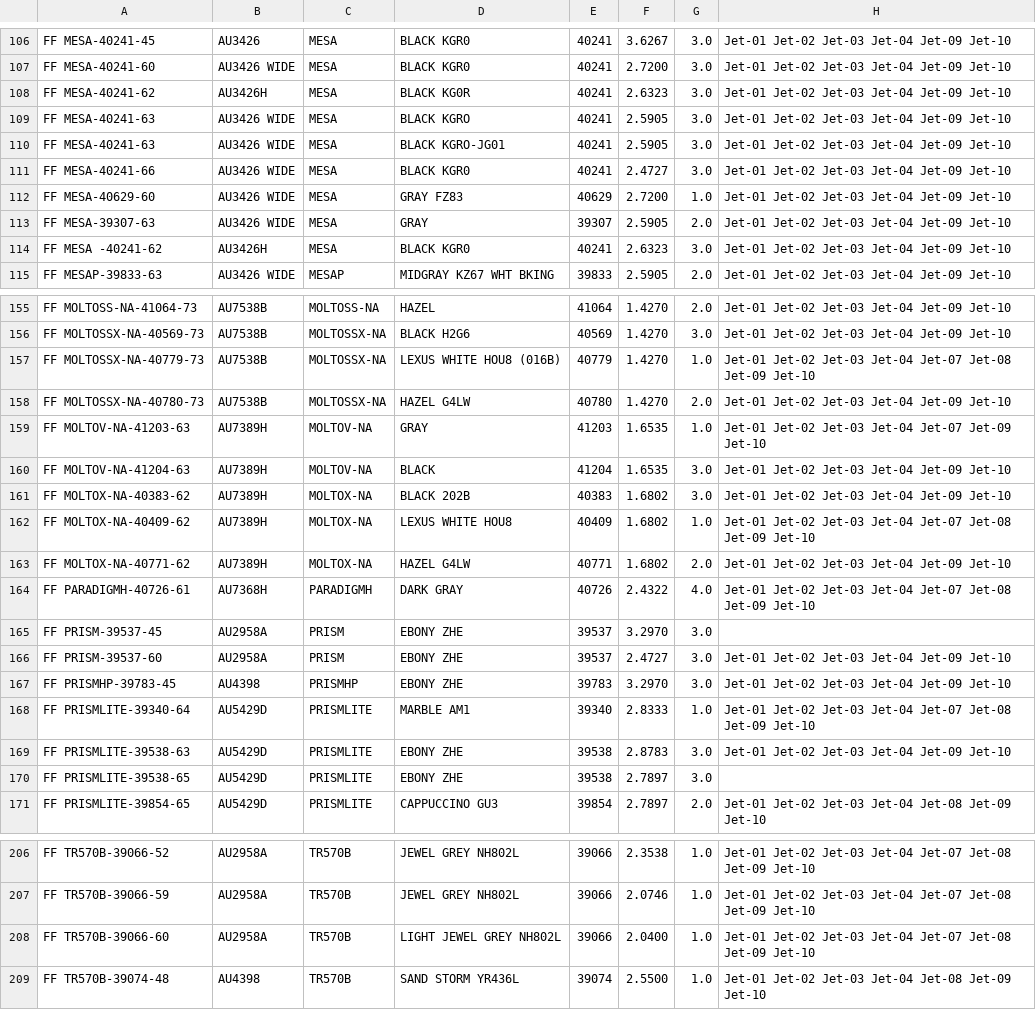
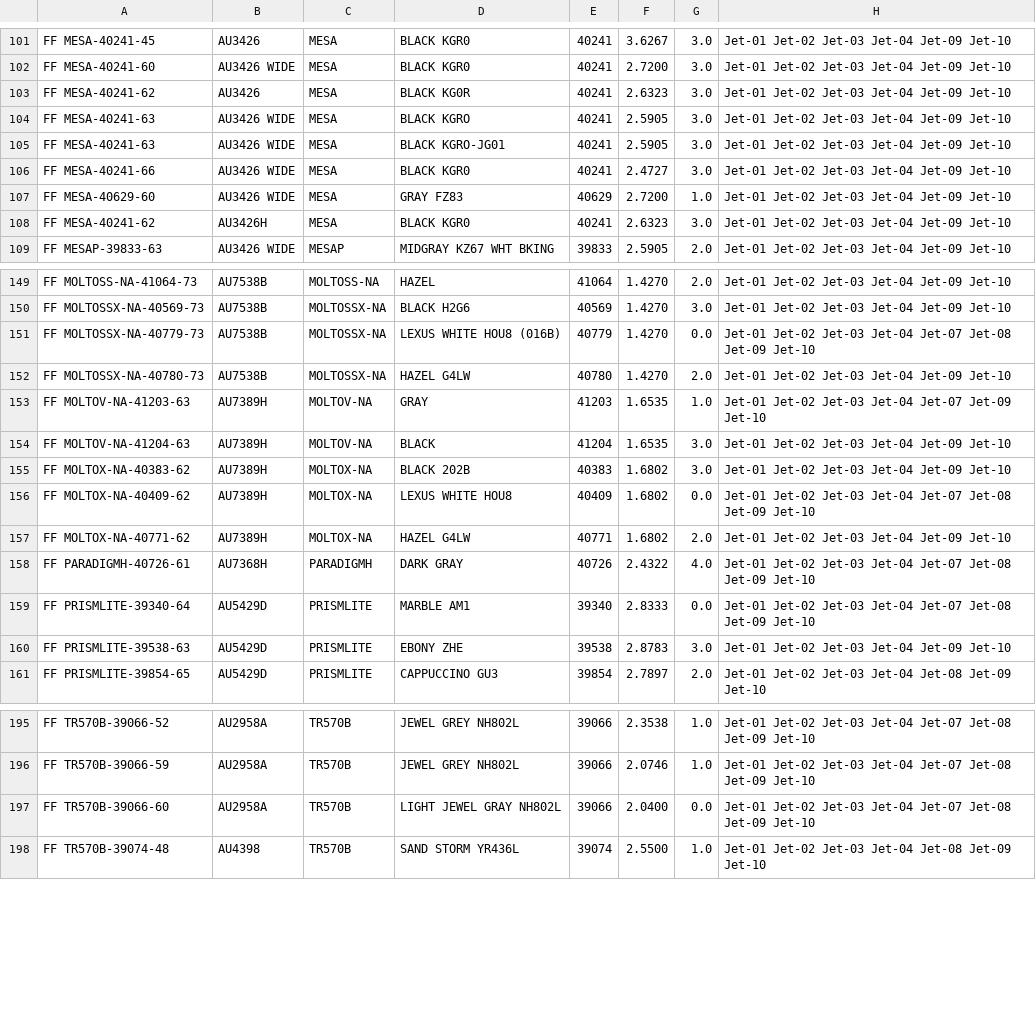
Before and after one commit to odifmonster/swmt-scheduler, a CSV file: app/style/fabric/styles.csv, drawn as a sheet; only a part is shown, gaps mark what is left out; the diff covers the shown part only.

```diff
--- a/app/style/fabric/styles.csv
+++ b/app/style/fabric/styles.csv
@@ -107,3 +102,3 @@ FF MESA-40241-45,AU3426,MESA,BLACK KGR0,40241,3.6267,3.0,Jet-01 Jet-02 Jet-03 Je
 FF MESA-40241-60,AU3426 WIDE,MESA,BLACK KGR0,40241,2.7200,3.0,Jet-01 Jet-02 Jet-03 Jet-04 Jet-09 Jet-10
-FF MESA-40241-62,AU3426H,MESA,BLACK KG0R,40241,2.6323,3.0,Jet-01 Jet-02 Jet-03 Jet-04 Jet-09 Jet-10
+FF MESA-40241-62,AU3426,MESA,BLACK KG0R,40241,2.6323,3.0,Jet-01 Jet-02 Jet-03 Jet-04 Jet-09 Jet-10
 FF MESA-40241-63,AU3426 WIDE,MESA,BLACK KGRO,40241,2.5905,3.0,Jet-01 Jet-02 Jet-03 Jet-04 Jet-09 Jet-10
@@ -112,4 +107,3 @@ FF MESA-40241-66,AU3426 WIDE,MESA,BLACK KGR0,40241,2.4727,3.0,Jet-01 Jet-02 Jet-
 FF MESA-40629-60,AU3426 WIDE,MESA,GRAY FZ83,40629,2.7200,1.0,Jet-01 Jet-02 Jet-03 Jet-04 Jet-09 Jet-10
-FF MESA-39307-63,AU3426 WIDE,MESA,GRAY,39307,2.5905,2.0,Jet-01 Jet-02 Jet-03 Jet-04 Jet-09 Jet-10
-FF MESA -40241-62,AU3426H,MESA ,BLACK KGR0,40241,2.6323,3.0,Jet-01 Jet-02 Jet-03 Jet-04 Jet-09 Jet-10
+FF MESA-40241-62,AU3426H,MESA ,BLACK KGR0,40241,2.6323,3.0,Jet-01 Jet-02 Jet-03 Jet-04 Jet-09 Jet-10
 FF MESAP-39833-63,AU3426 WIDE,MESAP,MIDGRAY KZ67 WHT BKING,39833,2.5905,2.0,Jet-01 Jet-02 Jet-03 Jet-04 Jet-09 Jet-10
@@ -156,3 +150,3 @@ FF MOLTOSS-NA-41064-73,AU7538B,MOLTOSS-NA,HAZEL,41064,1.4270,2.0,Jet-01 Jet-02 J
 FF MOLTOSSX-NA-40569-73,AU7538B,MOLTOSSX-NA,BLACK H2G6,40569,1.4270,3.0,Jet-01 Jet-02 Jet-03 Jet-04 Jet-09 Jet-10
-FF MOLTOSSX-NA-40779-73,AU7538B,MOLTOSSX-NA,LEXUS WHITE HOU8 (016B),40779,1.4270,1.0,Jet-01 Jet-02 Jet-03 Jet-04 Jet-07 Jet-08 Jet-09 Jet-10
+FF MOLTOSSX-NA-40779-73,AU7538B,MOLTOSSX-NA,LEXUS WHITE HOU8 (016B),40779,1.4270,0.0,Jet-01 Jet-02 Jet-03 Jet-04 Jet-07 Jet-08 Jet-09 Jet-10
 FF MOLTOSSX-NA-40780-73,AU7538B,MOLTOSSX-NA,HAZEL G4LW,40780,1.4270,2.0,Jet-01 Jet-02 Jet-03 Jet-04 Jet-09 Jet-10
@@ -161,11 +155,7 @@ FF MOLTOV-NA-41204-63,AU7389H,MOLTOV-NA,BLACK,41204,1.6535,3.0,Jet-01 Jet-02 Jet
 FF MOLTOX-NA-40383-62,AU7389H,MOLTOX-NA,BLACK 202B,40383,1.6802,3.0,Jet-01 Jet-02 Jet-03 Jet-04 Jet-09 Jet-10
-FF MOLTOX-NA-40409-62,AU7389H,MOLTOX-NA,LEXUS WHITE HOU8,40409,1.6802,1.0,Jet-01 Jet-02 Jet-03 Jet-04 Jet-07 Jet-08 Jet-09 Jet-10
+FF MOLTOX-NA-40409-62,AU7389H,MOLTOX-NA,LEXUS WHITE HOU8,40409,1.6802,0.0,Jet-01 Jet-02 Jet-03 Jet-04 Jet-07 Jet-08 Jet-09 Jet-10
 FF MOLTOX-NA-40771-62,AU7389H,MOLTOX-NA,HAZEL G4LW,40771,1.6802,2.0,Jet-01 Jet-02 Jet-03 Jet-04 Jet-09 Jet-10
 FF PARADIGMH-40726-61,AU7368H,PARADIGMH,DARK GRAY ,40726,2.4322,4.0,Jet-01 Jet-02 Jet-03 Jet-04 Jet-07 Jet-08 Jet-09 Jet-10
-FF PRISM-39537-45,AU2958A,PRISM,EBONY ZHE,39537,3.2970,3.0,
-FF PRISM-39537-60,AU2958A,PRISM,EBONY ZHE,39537,2.4727,3.0,Jet-01 Jet-02 Jet-03 Jet-04 Jet-09 Jet-10
-FF PRISMHP-39783-45,AU4398,PRISMHP,EBONY ZHE,39783,3.2970,3.0,Jet-01 Jet-02 Jet-03 Jet-04 Jet-09 Jet-10
-FF PRISMLITE-39340-64,AU5429D,PRISMLITE,MARBLE AM1,39340,2.8333,1.0,Jet-01 Jet-02 Jet-03 Jet-04 Jet-07 Jet-08 Jet-09 Jet-10
+FF PRISMLITE-39340-64,AU5429D,PRISMLITE,MARBLE AM1,39340,2.8333,0.0,Jet-01 Jet-02 Jet-03 Jet-04 Jet-07 Jet-08 Jet-09 Jet-10
 FF PRISMLITE-39538-63,AU5429D,PRISMLITE,EBONY ZHE,39538,2.8783,3.0,Jet-01 Jet-02 Jet-03 Jet-04 Jet-09 Jet-10
-FF PRISMLITE-39538-65,AU5429D,PRISMLITE,EBONY ZHE,39538,2.7897,3.0,
 FF PRISMLITE-39854-65,AU5429D,PRISMLITE,CAPPUCCINO GU3,39854,2.7897,2.0,Jet-01 Jet-02 Jet-03 Jet-04 Jet-08 Jet-09 Jet-10
@@ -207,3 +196,3 @@ FF TR570B-39066-52,AU2958A,TR570B,JEWEL GREY NH802L,39066,2.3538,1.0,Jet-01 Jet-
 FF TR570B-39066-59,AU2958A,TR570B,JEWEL GREY NH802L,39066,2.0746,1.0,Jet-01 Jet-02 Jet-03 Jet-04 Jet-07 Jet-08 Jet-09 Jet-10
-FF TR570B-39066-60,AU2958A,TR570B,LIGHT JEWEL GREY NH802L,39066,2.0400,1.0,Jet-01 Jet-02 Jet-03 Jet-04 Jet-07 Jet-08 Jet-09 Jet-10
+FF TR570B-39066-60,AU2958A,TR570B,LIGHT JEWEL GRAY NH802L,39066,2.0400,0.0,Jet-01 Jet-02 Jet-03 Jet-04 Jet-07 Jet-08 Jet-09 Jet-10
 FF TR570B-39074-48,AU4398,TR570B,SAND STORM YR436L,39074,2.5500,1.0,Jet-01 Jet-02 Jet-03 Jet-04 Jet-08 Jet-09 Jet-10
```
Also changed, not shown: 7 removed rows and 42 edited cells elsewhere in this file, app/style/greige/styles.csv, 22 other files.
